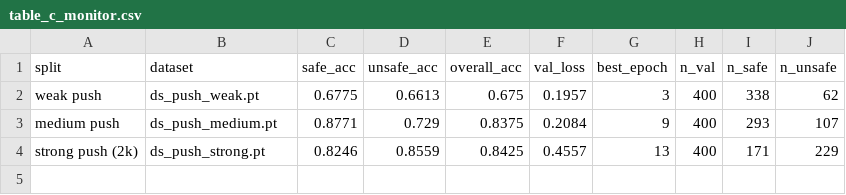
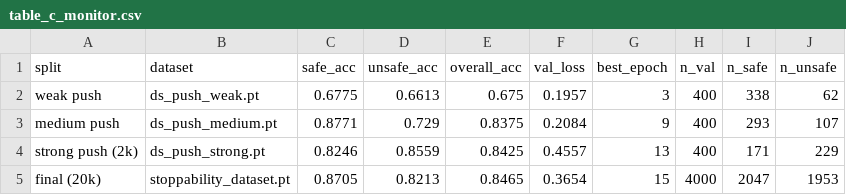
Before and after one commit to dhana0123/unitree_rl_lab, a CSV file: logs/aap/results/table_c_monitor.csv, drawn as a sheet.

Commit message:
monister.csv

```diff
--- a/logs/aap/results/table_c_monitor.csv
+++ b/logs/aap/results/table_c_monitor.csv
@@ -4 +4,2 @@ medium push,ds_push_medium.pt,0.8771,0.729,0.8375,0.2084,9,400,293,107
 strong push (2k),ds_push_strong.pt,0.8246,0.8559,0.8425,0.4557,13,400,171,229
+final (20k),stoppability_dataset.pt,0.8705,0.8213,0.8465,0.3654,15,4000,2047,1953
```
